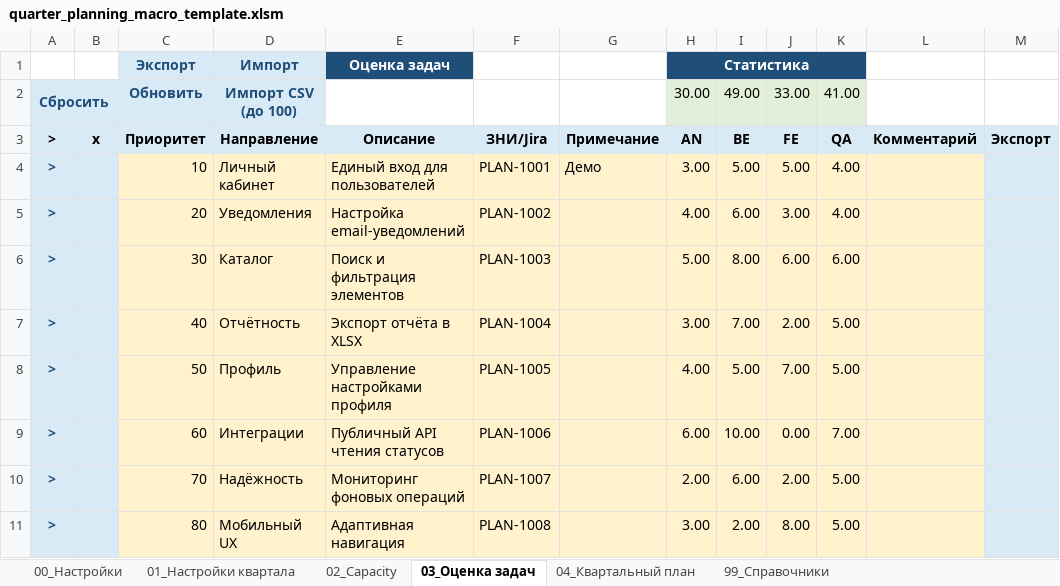
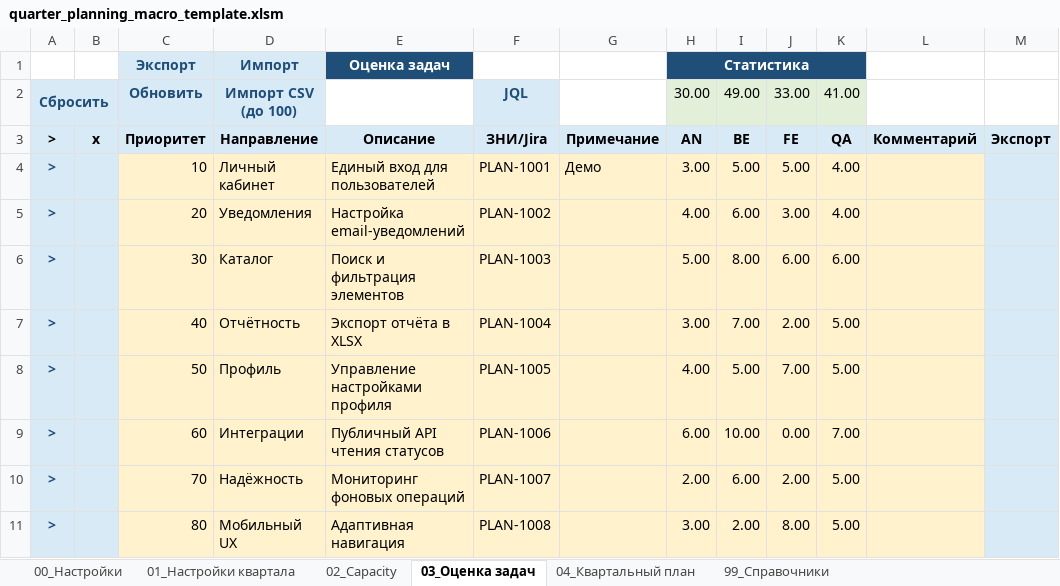
Before and after one commit to NikitaGoguev/excel-planning, an Excel workbook: assets/vba/quarter_planning_macro_template.xlsm, sheet 03_Оценка задач, drawn as a sheet; only a part is shown; values as stored, in another font and other column widths than the file's, no borders; table styles not drawn; the diff names each change by its address in the sheet, - before the commit and + after, or states it on an @@ line.

```diff
--- a/assets/vba/quarter_planning_macro_template.xlsm (sheet 03_Оценка задач)
+++ b/assets/vba/quarter_planning_macro_template.xlsm (sheet 03_Оценка задач)
-F2: (empty)
+F2: JQL
-F2 fill: none
+F2 fill: #D9EAF7
```
Also changed, not shown: sheet 04_Квартальный план, outputs/quarter_planning_step1.xlsx, outputs/quarter_planning_step2.xlsm, 20 other files.
